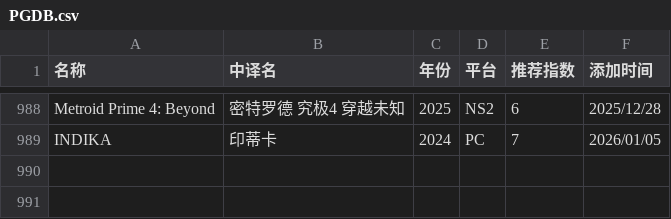
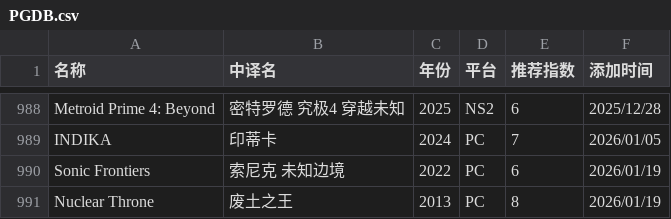
Before and after one commit to pqr-gaming/pqr-gaming.github.io, a CSV file: PGDB.csv, drawn as a sheet; only a part is shown, gaps mark what is left out; the diff names each change by its address in the sheet, - before the commit and + after, or states it on an @@ line.

Commit message:
add new entry

```diff
--- a/PGDB.csv
+++ b/PGDB.csv
+row 990: Sonic Frontiers | 索尼克 未知边境 | 2022 | PC | 6 | 2026/01/19
+row 991: Nuclear Throne | 废土之王 | 2013 | PC | 8 | 2026/01/19
```
